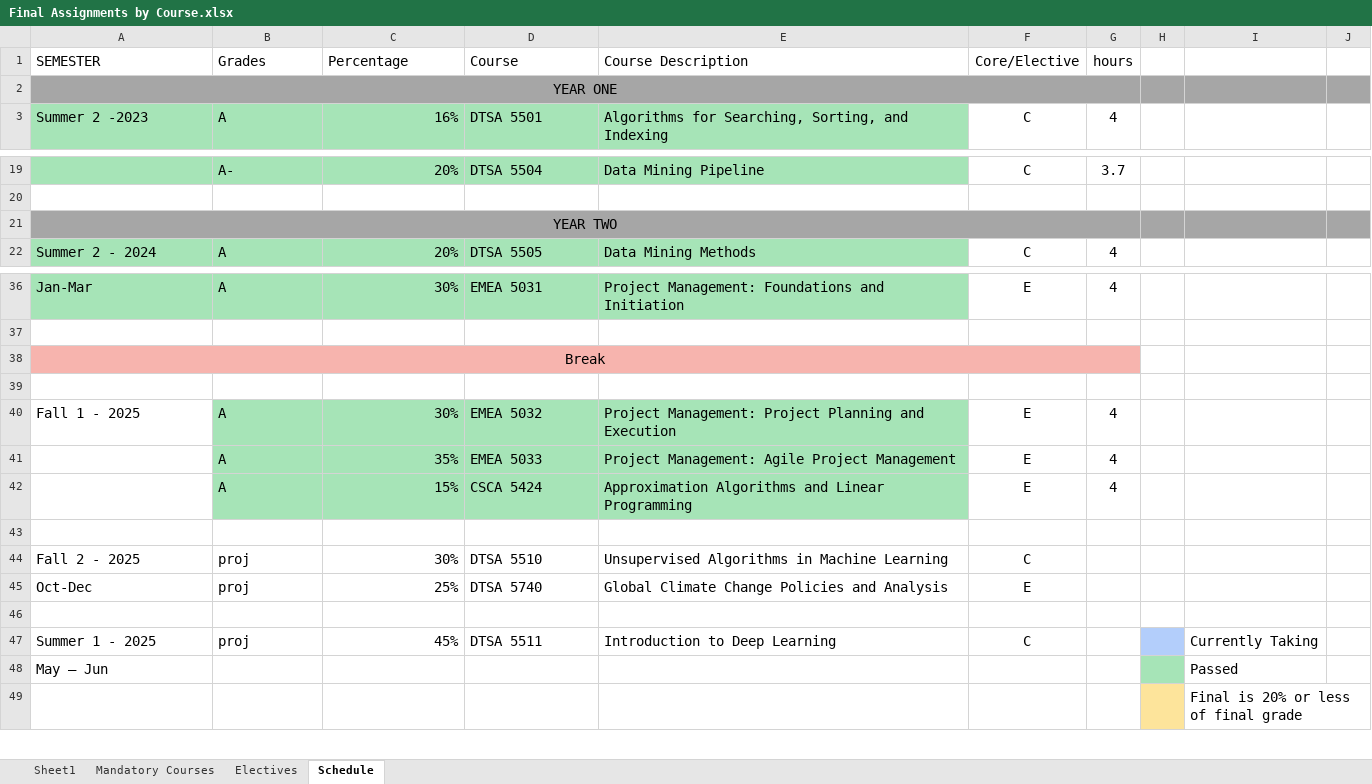
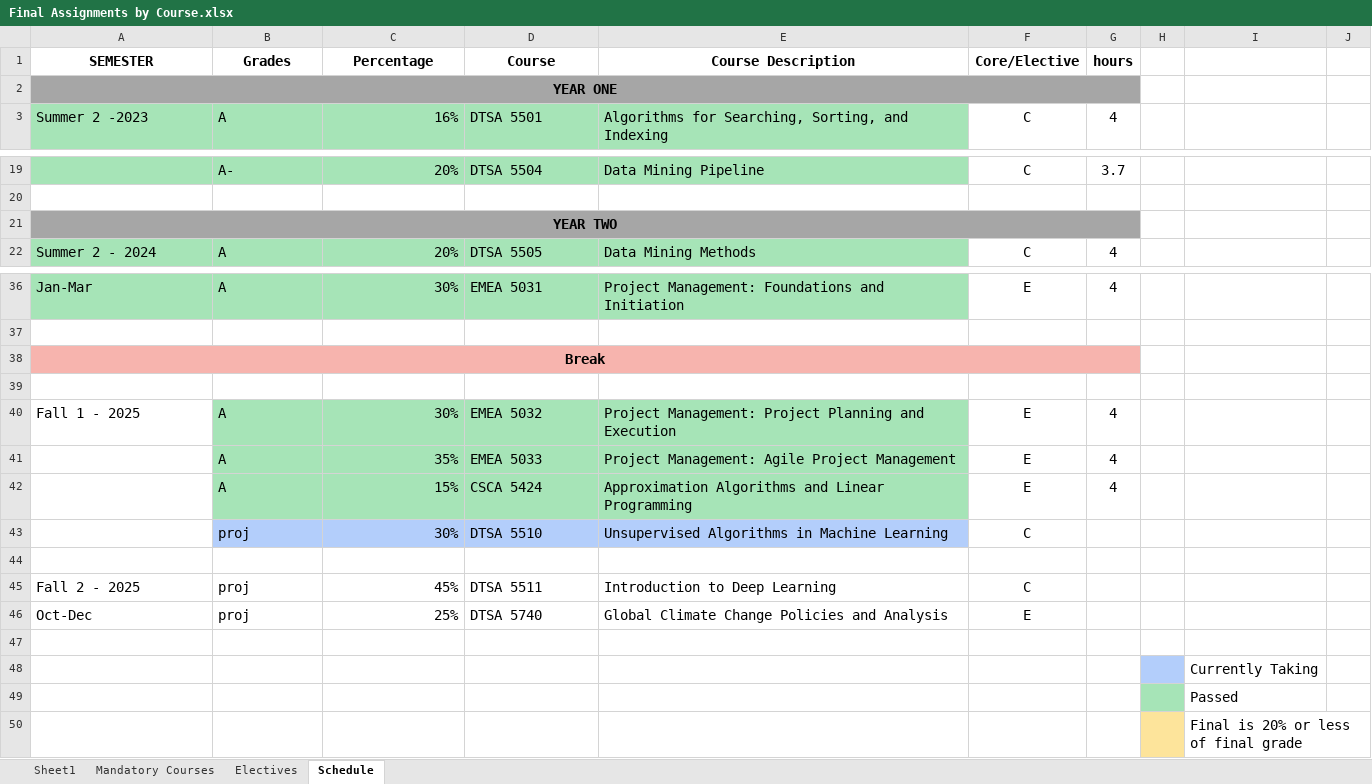
Before and after one commit to RyanJTalbot/MSDS, an Excel workbook: Resources/University of Colorado Boulder/Final Assignments by Course.xlsx, sheet Schedule, drawn as a sheet; only a part is shown, gaps mark what is left out; values as stored, in another font and other column widths than the file's, no borders; conditional formats not drawn; removed rows and columns are numbered as before the commit, all else as after; the diff names each change by its address in the sheet, - before the commit and + after, or states it on an @@ line.

Commit message:
Update resources

```diff
--- a/Resources/University of Colorado Boulder/Final Assignments by Course.xlsx (sheet Schedule)
+++ b/Resources/University of Colorado Boulder/Final Assignments by Course.xlsx (sheet Schedule)
-A1:G1 bold: off
+A1:G1 bold: on
-A1:E1 alignment: left
+A1:E1 alignment: center
-A2 bold: off
+A2 bold: on
-H2:J2 fill: #A6A6A6
+H2:J2 fill: none
-A21 bold: off
+A21 bold: on
-H21:J21 fill: #A6A6A6
+H21:J21 fill: none
-A38 bold: off
+A38 bold: on
+row 43:  | proj | 30% | DTSA 5510 | Unsupervised Algorithms in Machine Learning | C
-C45 (Percentage): 30%
+C45 (Percentage): 45%
-D45 (Course): DTSA 5510
+D45 (Course): DTSA 5511
-E45 (Course Description): Unsupervised Algorithms in Machine Learning
+E45 (Course Description): Introduction to Deep Learning
-row 47: Summer 1 - 2025 | proj | 45% | DTSA 5511 | Introduction to Deep Learning | C |  |  | Currently Taking
-row 48: May – Jun |  |  |  |  |  |  |  | Passed
+row 48:  |  |  |  |  |  |  |  | Currently Taking
+row 49:  |  |  |  |  |  |  |  | Passed
```
Also changed, not shown: sheet Electives, sheet Mandatory Courses.
